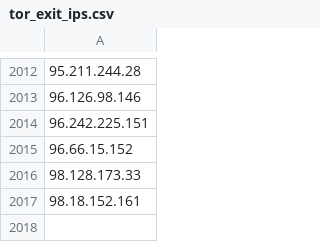
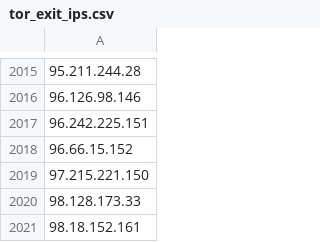
Before and after one commit to nullwhire/tor-watchlist, a CSV file: data/tor_exit_ips.csv, drawn as a sheet; only a part is shown, gaps mark what is left out; the diff covers the shown part only; the diff names each change by its address in the sheet, - before the commit and + after, or states it on an @@ line.

```diff
--- a/data/tor_exit_ips.csv
+++ b/data/tor_exit_ips.csv
+row 2019: 97.215.221.150
```
Also changed, not shown: 4 added rows and 1 removed row elsewhere in this file, 1 other file.
